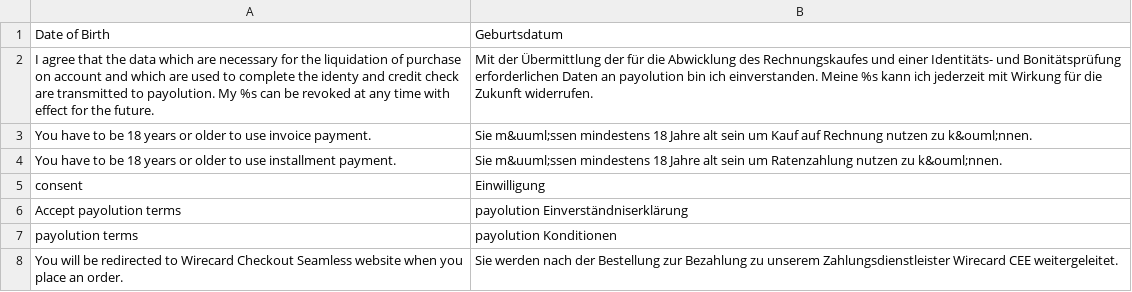
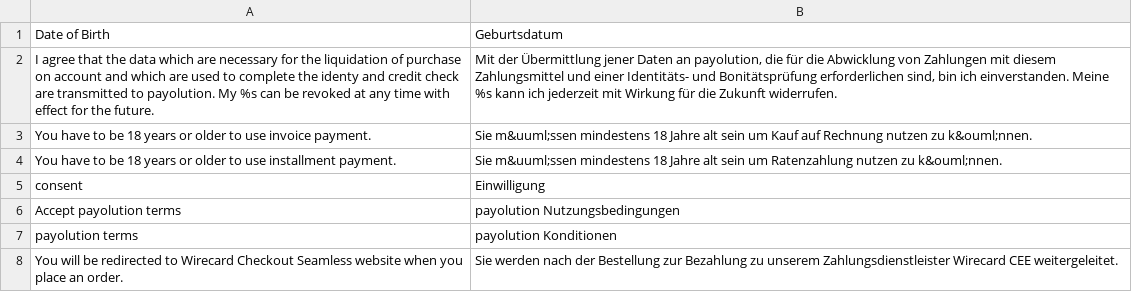
Before and after one commit to semsudin/magento-wcs, a CSV file: app/locale/de_DE/Wirecard_CheckoutSeamless.csv, drawn as a sheet; only a part is shown.

Commit message:
#18 Update invoice/installment pre-check

```diff
--- a/app/locale/de_DE/Wirecard_CheckoutSeamless.csv
+++ b/app/locale/de_DE/Wirecard_CheckoutSeamless.csv
@@ -1,3 +1,3 @@
 "Date of Birth","Geburtsdatum"
-"I agree that the data which are necessary for the liquidation of purchase on account and which are used to complete the identy and credit check are transmitted to payolution. My %s can be revoked at any time with effect for the future.","Mit der Übermittlung der für die Abwicklung des Rechnungskaufes und einer Identitäts- und Bonitätsprüfung erforderlichen Daten an payolution bin ich einverstanden. Meine %s kann ich jederzeit mit Wirkung für die Zukunft widerrufen."
+"I agree that the data which are necessary for the liquidation of purchase on account and which are used to complete the identy and credit check are transmitted to payolution. My %s can be revoked at any time with effect for the future.","Mit der Übermittlung jener Daten an payolution, die für die Abwicklung von Zahlungen mit diesem Zahlungsmittel und einer Identitäts- und Bonitätsprüfung erforderlichen sind, bin ich einverstanden. Meine %s kann ich jederzeit mit Wirkung für die Zukunft widerrufen."
 "You have to be 18 years or older to use invoice payment.","Sie m&uuml;ssen mindestens 18 Jahre alt sein um Kauf auf Rechnung nutzen zu k&ouml;nnen."
@@ -5,3 +5,3 @@
 "consent","Einwilligung"
-"Accept payolution terms","payolution Einverständniserklärung"
+"Accept payolution terms","payolution Nutzungsbedingungen"
 "payolution terms","payolution Konditionen"
```
Also changed, not shown: 5 other files.
